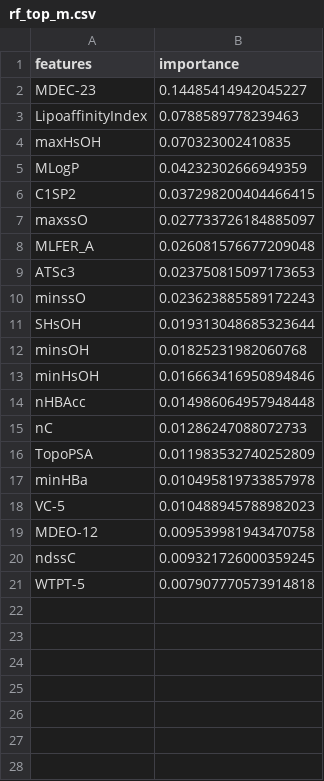
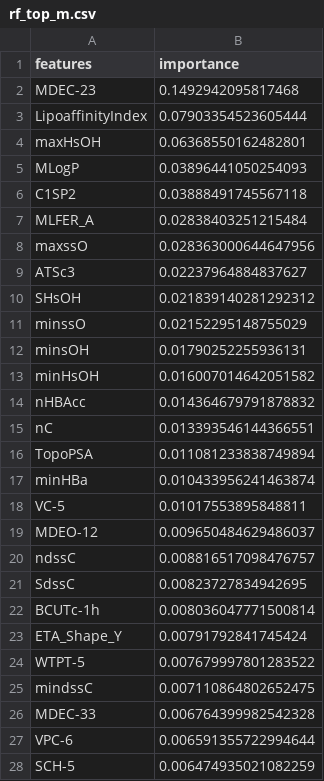
Before and after one commit to MomoCyann/math_model_toolkits, a CSV file: math_model_precode/rf_top_m.csv, drawn as a sheet; only a part is shown; the diff covers the shown part only.

```diff
--- a/math_model_precode/rf_top_m.csv
+++ b/math_model_precode/rf_top_m.csv
@@ -1,21 +1,28 @@
 features,importance
-MDEC-23,0.14485414942045227
-LipoaffinityIndex,0.0788589778239463
-maxHsOH,0.070323002410835
-MLogP,0.04232302666949359
-C1SP2,0.037298200404466415
-maxssO,0.027733726184885097
-MLFER_A,0.026081576677209048
-ATSc3,0.023750815097173653
-minssO,0.023623885589172243
-SHsOH,0.019313048685323644
-minsOH,0.01825231982060768
-minHsOH,0.016663416950894846
-nHBAcc,0.014986064957948448
-nC,0.01286247088072733
-TopoPSA,0.011983532740252809
-minHBa,0.010495819733857978
-VC-5,0.010488945788982023
-MDEO-12,0.009539981943470758
-ndssC,0.009321726000359245
-WTPT-5,0.007907770573914818
+MDEC-23,0.1492942095817468
+LipoaffinityIndex,0.07903354523605444
+maxHsOH,0.06368550162482801
+MLogP,0.03896441050254093
+C1SP2,0.03888491745567118
+MLFER_A,0.02838403251215484
+maxssO,0.028363000644647956
+ATSc3,0.02237964884837627
+SHsOH,0.021839140281292312
+minssO,0.02152295148755029
+minsOH,0.01790252255936131
+minHsOH,0.016007014642051582
+nHBAcc,0.014364679791878832
+nC,0.013393546144366551
+TopoPSA,0.011081233838749894
+minHBa,0.010433956241463874
+VC-5,0.01017553895848811
+MDEO-12,0.009650484629486037
+ndssC,0.008816517098476757
+SdssC,0.00823727834942695
+BCUTc-1h,0.008036047771500814
+ETA_Shape_Y,0.00791792841745424
+WTPT-5,0.007679997801283522
+mindssC,0.007110864802652475
+MDEC-33,0.006764399982542328
+VPC-6,0.006591355722994644
+SCH-5,0.006474935021082259
```
Also changed, not shown: 13 added rows elsewhere in this file, math_model_precode/dcor_top_m.csv, math_model_precode/grey_to_y.csv, 9 other files.
